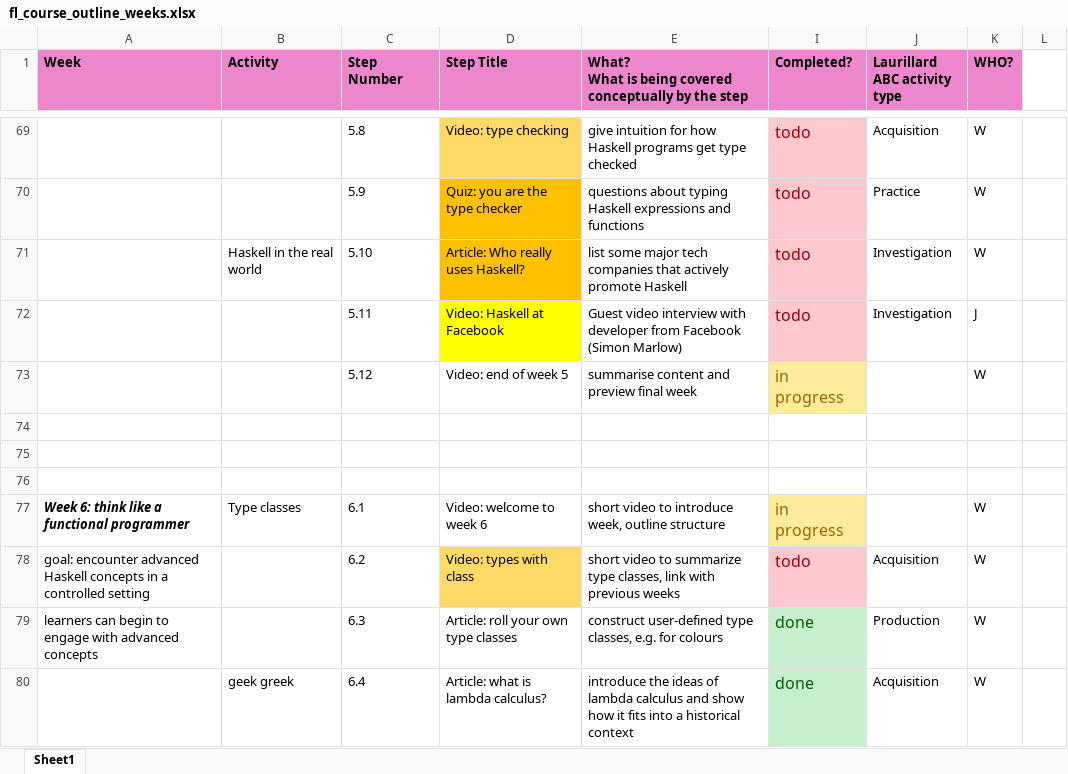
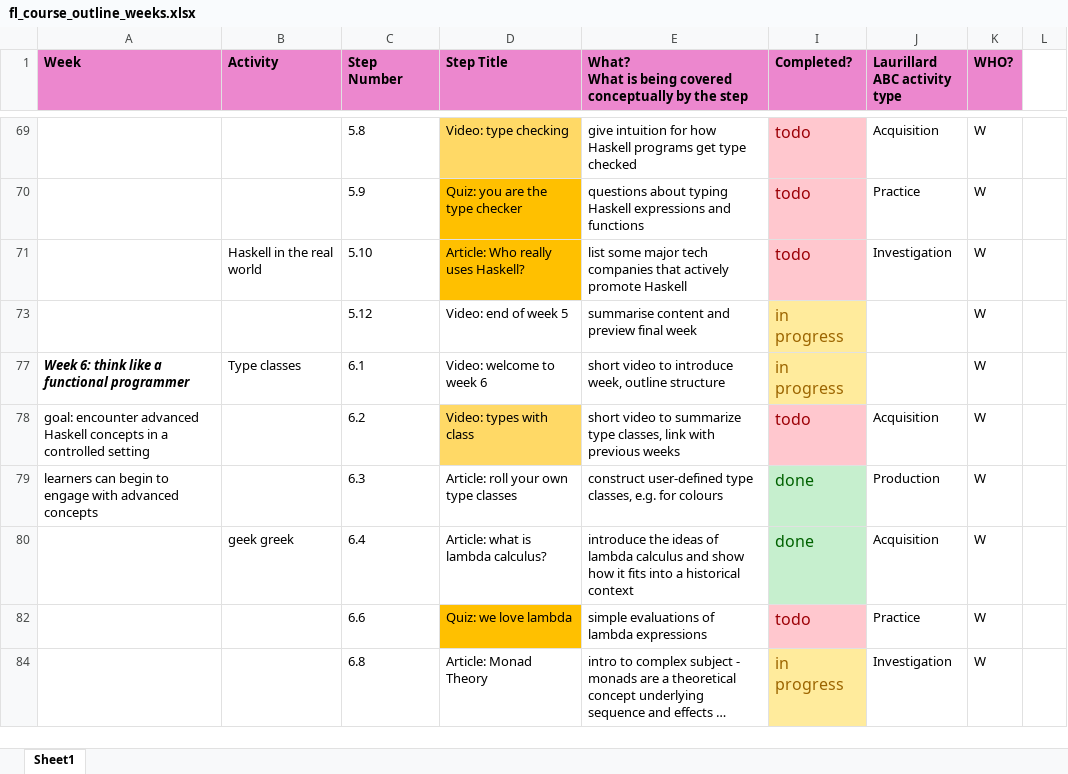
Before and after one commit to wimvanderbauwhede/HaskellMOOC, an Excel workbook: fl_course_outline_weeks.xlsx, sheet Sheet1, drawn as a sheet; only a part is shown, gaps mark what is left out; the shorter side is filled out with more unchanged rows; long unchanged cells end in …; values as stored, in another font and other column widths than the file's, no borders; the diff covers the shown part only; the diff names each change by its address in the sheet, - before the commit and + after, or states it on an @@ line.

```diff
--- a/fl_course_outline_weeks.xlsx (sheet Sheet1)
+++ b/fl_course_outline_weeks.xlsx (sheet Sheet1)
@@ row 72 hidden:  |  | 5.11 | Video: Haskell at Facebook | Guest video interview with developer from Facebook (Simon Marlow) | todo | Investigation | J @@
-row 74: (empty)
-row 75: (empty)
-row 76: (empty)
```
Also changed, not shown: 11 removed rows, 40 hidden or unhidden rows and cell formats elsewhere in this sheet, 4 other files.
